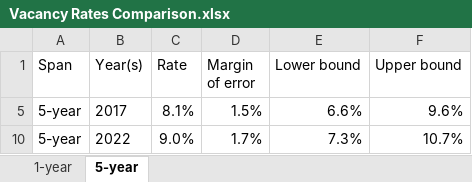
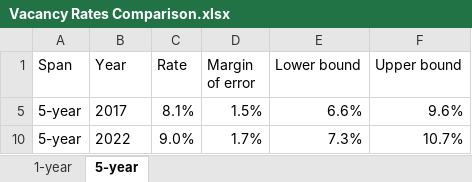
Before and after one commit to FurmanCenter/hsl-vacancy-rates, an Excel workbook: Data/Vacancy Rates Comparison.xlsx, sheet 5-year, drawn as a sheet; values as stored, in another font and other column widths than the file's, no borders; charts and pictures not drawn; the diff names each change by its address in the sheet, - before the commit and + after, or states it on an @@ line.

```diff
--- a/Data/Vacancy Rates Comparison.xlsx (sheet 5-year)
+++ b/Data/Vacancy Rates Comparison.xlsx (sheet 5-year)
-B1: Year(s)
+B1: Year
```
Also changed, not shown: sheet 1-year, charts or pictures, 3 other files.
